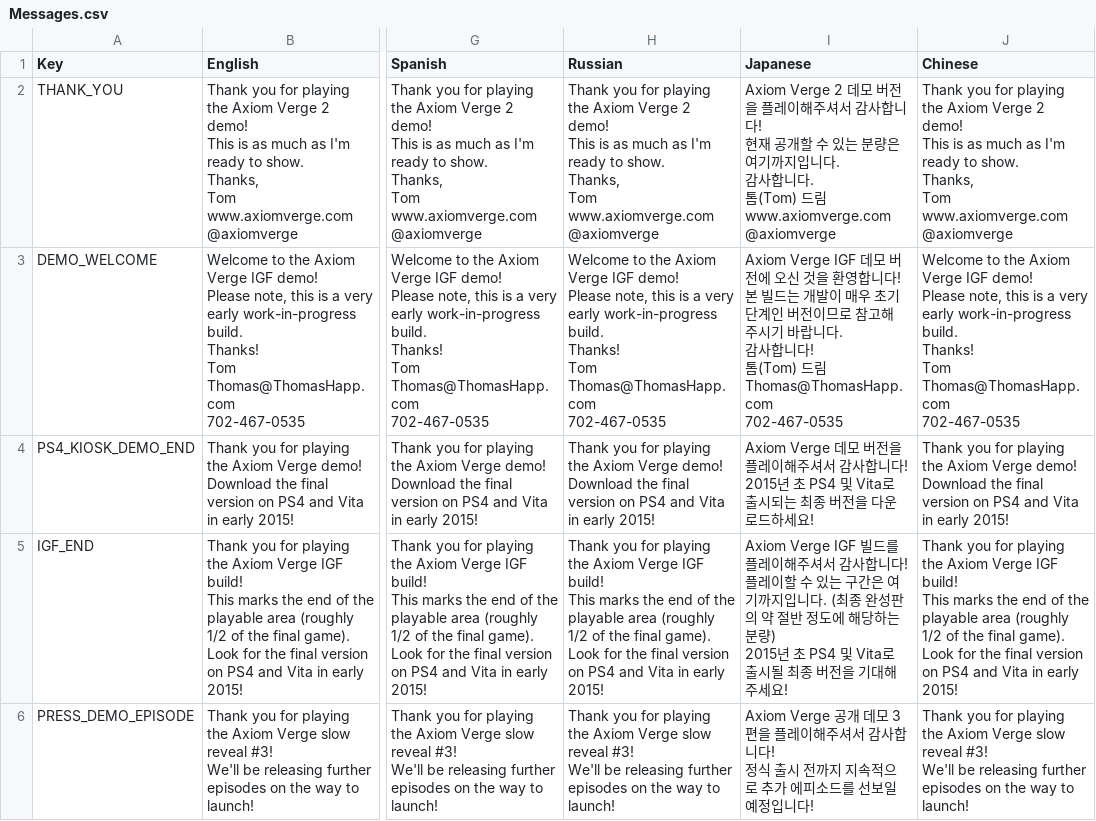
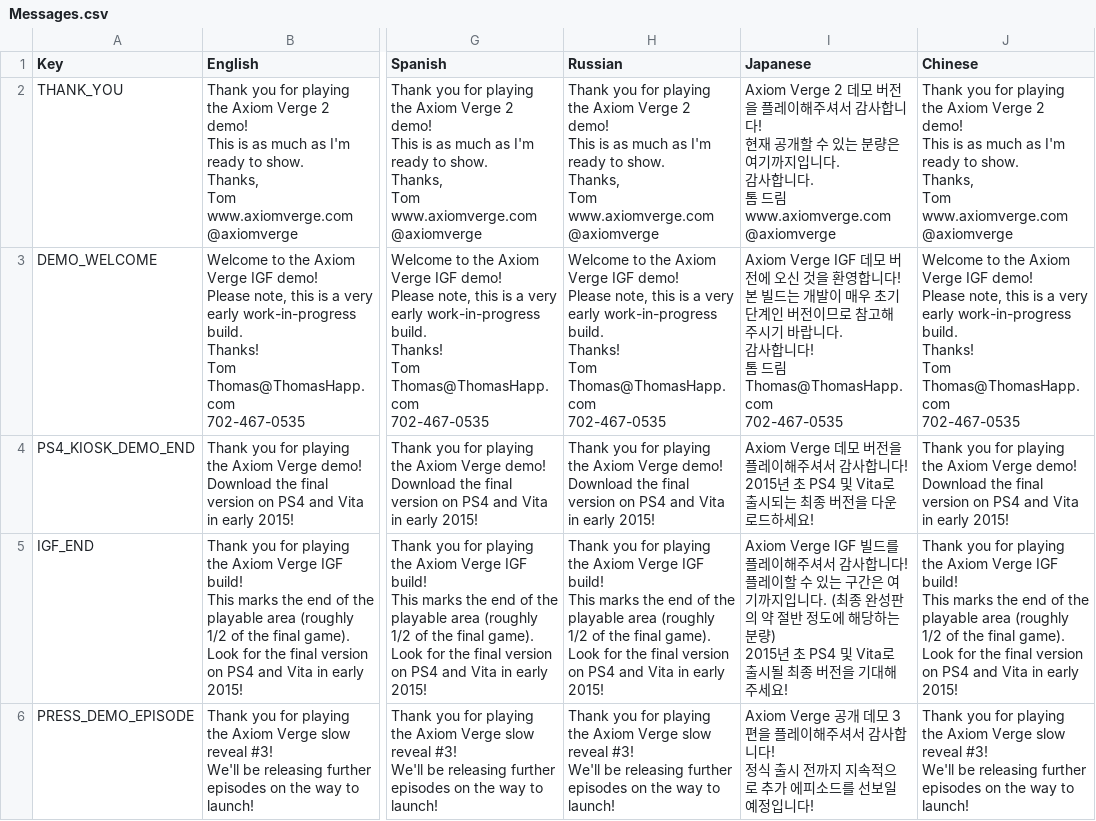
Before and after one commit to See1Studios/AxiomVerge2KoreanPatcher, a CSV file: resources/Translations/Messages.csv, drawn as a sheet; only a part is shown, gaps mark what is left out; ↵ is a line break in a cell; the diff names each change by its address in the sheet, - before the commit and + after, or states it on an @@ line.

```diff
--- a/resources/Translations/Messages.csv
+++ b/resources/Translations/Messages.csv
-I2 (Japanese): …니다. ↵ 톰(Tom) 드림 ↵ www.axiomverge.com…
+I2 (Japanese): …니다. ↵ 톰 드림 ↵ www.axiomverge.com…
-I3 (Japanese): …니다! ↵ 톰(Tom) 드림 ↵ Thomas@ThomasHapp.com…
+I3 (Japanese): …니다! ↵ 톰 드림 ↵ Thomas@ThomasHapp.com…
```
Also changed, not shown: resources/Translations/Dialogue.csv, resources/Translations/Hacks.csv, 11 other files.
